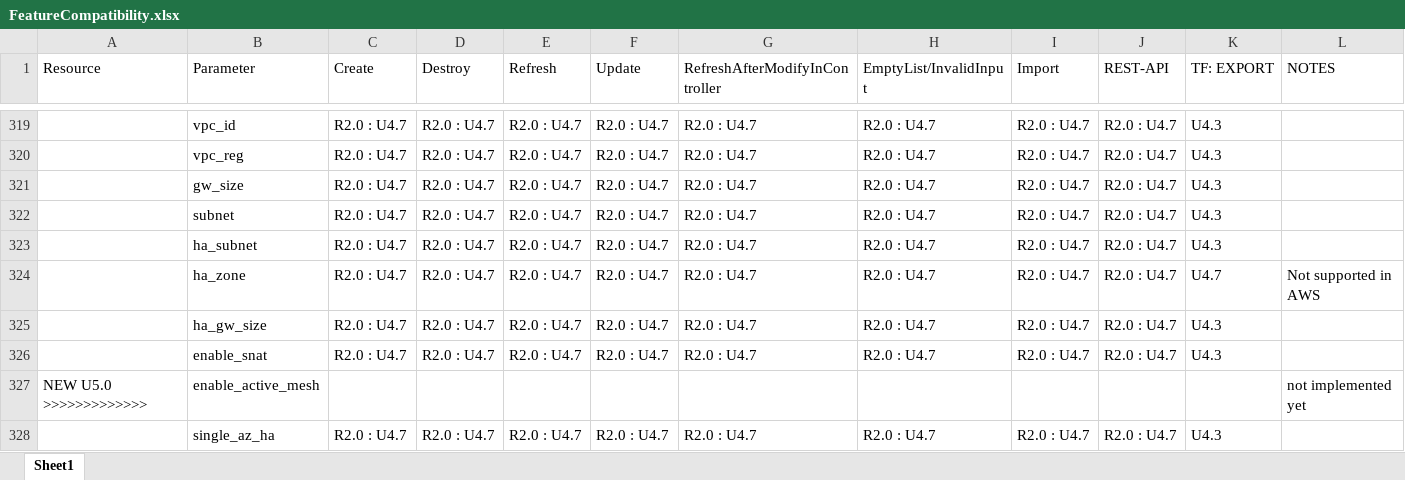
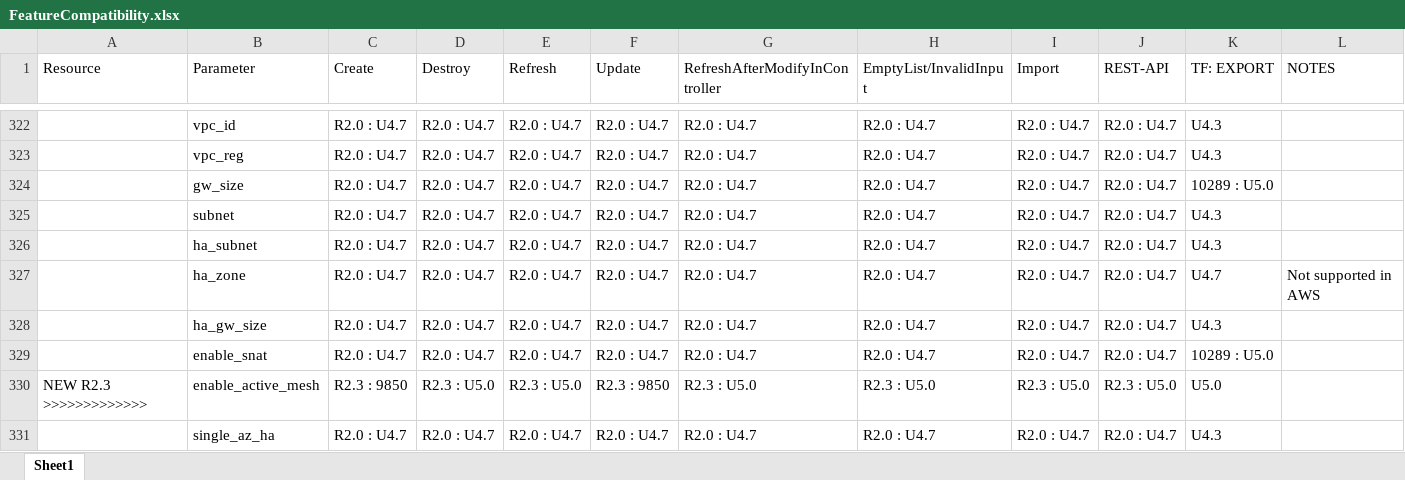
Before and after one commit to AviatrixSystems/terraform-provider-aviatrix, an Excel workbook: docs/FeatureCompatibility.xlsx, sheet Sheet1, drawn as a sheet; only a part is shown, gaps mark what is left out; values as stored, in another font and other column widths than the file's, no cell formats; removed rows and columns are numbered as before the commit, all else as after; the diff covers the shown part only; the diff names each change by its address in the sheet, - before the commit and + after, or states it on an @@ line.

```diff
--- a/docs/FeatureCompatibility.xlsx (sheet Sheet1)
+++ b/docs/FeatureCompatibility.xlsx (sheet Sheet1)
-K324 (TF: EXPORT): U4.3
+K324 (TF: EXPORT): 10289 : U5.0
-K329 (TF: EXPORT): U4.3
+K329 (TF: EXPORT): 10289 : U5.0
-row 327: NEW U5.0 >>>>>>>>>>>>> | enable_active_mesh |  |  |  |  |  |  |  |  |  | not implemented yet
+row 330: NEW R2.3 >>>>>>>>>>>>> | enable_active_mesh | R2.3 : 9850 | R2.3 : U5.0 | R2.3 : U5.0 | R2.3 : 9850 | R2.3 : U5.0 | R2.3 : U5.0 | R2.3 : U5.0 | R2.3 : U5.0 | U5.0
```
Also changed, not shown: 7 added rows, 4 removed rows and 379 edited cells elsewhere in this sheet, cell formats, 1 other file.
